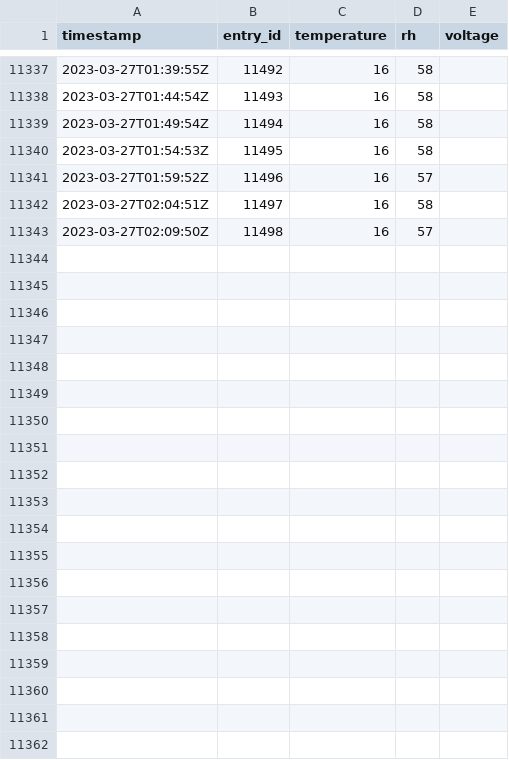
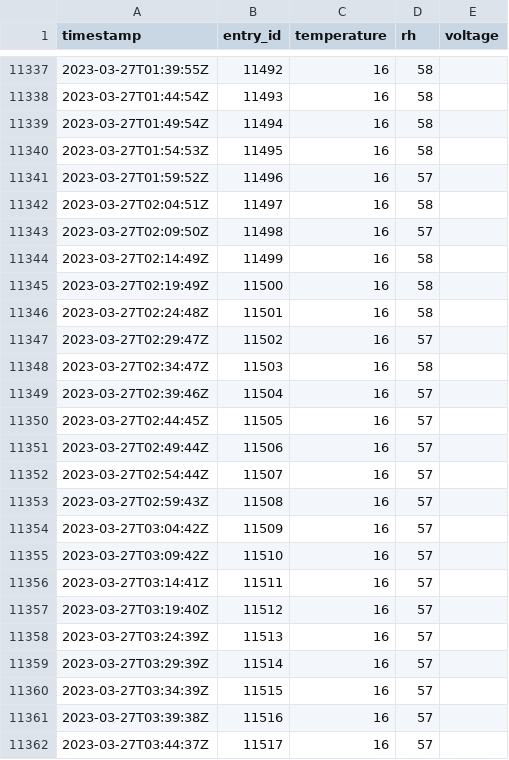
Before and after one commit to JeanCarletta/HeatHack-Data, a CSV file: deviceData/venue_13_with_device_3083988F2AC9.csv, drawn as a sheet; only a part is shown, gaps mark what is left out; the diff covers the shown part only; the diff names each change by its address in the sheet, - before the commit and + after, or states it on an @@ line.

Commit message:
updating thingspeak data 03/27/23 05:26:02

```diff
--- a/deviceData/venue_13_with_device_3083988F2AC9.csv
+++ b/deviceData/venue_13_with_device_3083988F2AC9.csv
+row 11344: 2023-03-27T02:14:49Z | 11499 | 16 | 58
+row 11345: 2023-03-27T02:19:49Z | 11500 | 16 | 58
+row 11346: 2023-03-27T02:24:48Z | 11501 | 16 | 58
+row 11347: 2023-03-27T02:29:47Z | 11502 | 16 | 57
+row 11348: 2023-03-27T02:34:47Z | 11503 | 16 | 58
+row 11349: 2023-03-27T02:39:46Z | 11504 | 16 | 57
+row 11350: 2023-03-27T02:44:45Z | 11505 | 16 | 57
+row 11351: 2023-03-27T02:49:44Z | 11506 | 16 | 57
+row 11352: 2023-03-27T02:54:44Z | 11507 | 16 | 57
+row 11353: 2023-03-27T02:59:43Z | 11508 | 16 | 57
+row 11354: 2023-03-27T03:04:42Z | 11509 | 16 | 57
+row 11355: 2023-03-27T03:09:42Z | 11510 | 16 | 57
+row 11356: 2023-03-27T03:14:41Z | 11511 | 16 | 57
+row 11357: 2023-03-27T03:19:40Z | 11512 | 16 | 57
+row 11358: 2023-03-27T03:24:39Z | 11513 | 16 | 57
+row 11359: 2023-03-27T03:29:39Z | 11514 | 16 | 57
+row 11360: 2023-03-27T03:34:39Z | 11515 | 16 | 57
+row 11361: 2023-03-27T03:39:38Z | 11516 | 16 | 57
+row 11362: 2023-03-27T03:44:37Z | 11517 | 16 | 57
```
Also changed, not shown: 20 added rows elsewhere in this file, deviceData/venue_17_with_device_3083988F32E6.csv, deviceData/venue_19_with_device_3083988F8778.csv, 5 other files.
